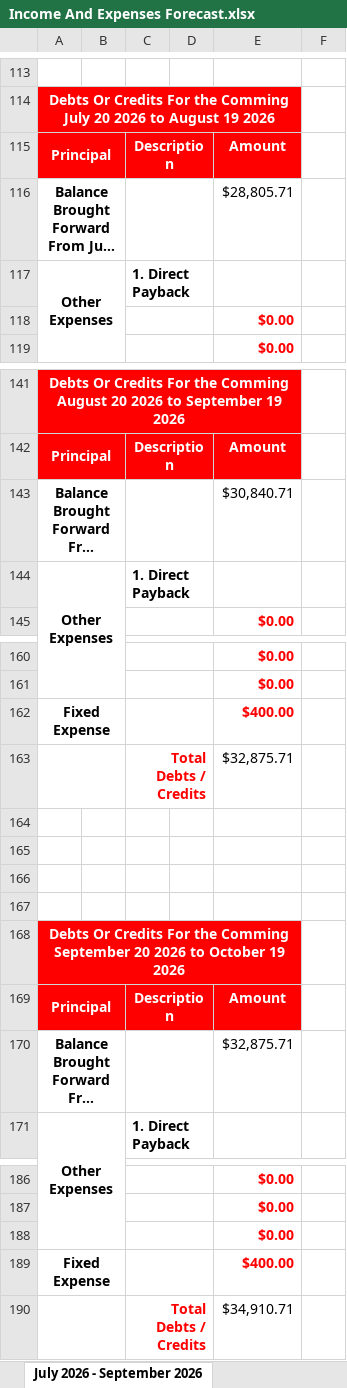
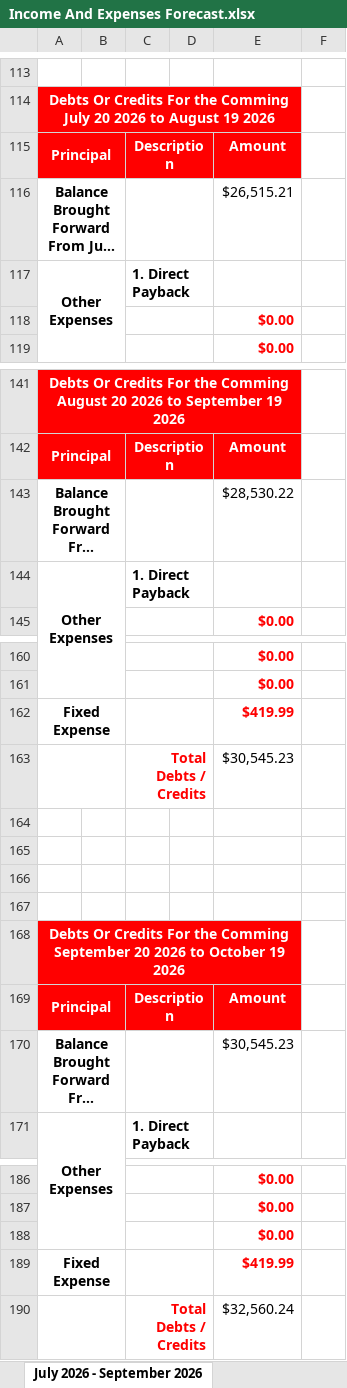
Before and after one commit to alantangsinglun/Income-Forecasts, an Excel workbook: Income And Expenses Forecast.xlsx, sheet July 2026 - September 2026, drawn as a sheet; only a part is shown, gaps mark what is left out; long unchanged cells end in …; values as stored, in another font and other column widths than the file's, no borders; conditional formats not drawn; the diff covers the shown part only; the diff names each change by its address in the sheet, - before the commit and + after, or states it on an @@ line.

```diff
--- a/Income And Expenses Forecast.xlsx (sheet July 2026 - September 2026)
+++ b/Income And Expenses Forecast.xlsx (sheet July 2026 - September 2026)
-E116: $28,805.71
+E116: $26,515.21
-E143: $30,840.71
+E143: $28,530.22
-E162: $400.00
+E162: $419.99
-E163: $32,875.71
+E163: $30,545.23
-E170: $32,875.71
+E170: $30,545.23
-E189: $400.00
+E189: $419.99
-E190: $34,910.71
+E190: $32,560.24
```
Also changed, not shown: 1 added row, 1 removed row and 12 edited cells elsewhere in this sheet, sheet April 2025 - June 2025, sheet January 2025 - March 2025, sheet April 2026 - June 2026, sheet January 2026 - March 2026, sheet July 2025 - September 2025, sheet October 2025 - December 2025, 9 more sheets, formulas that keep their value.
